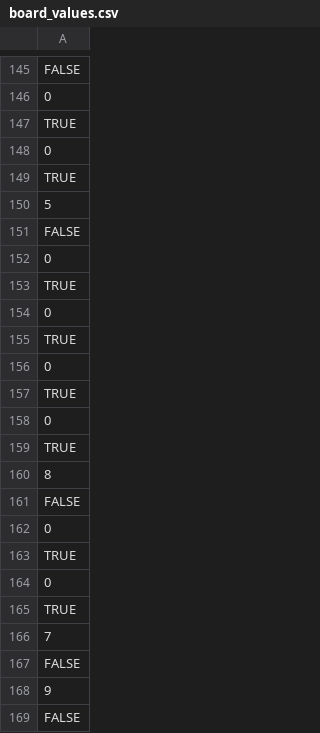
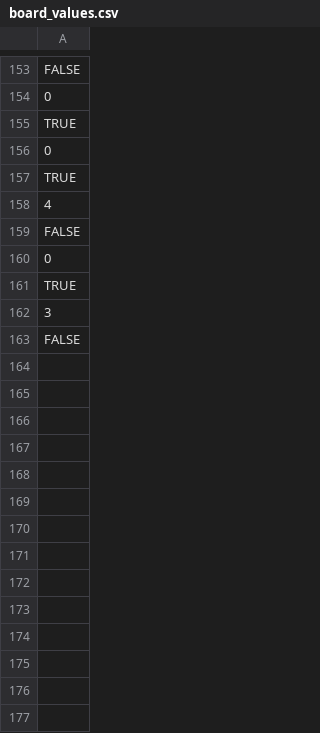
Before and after one commit to edwardbottom/Sudoku_Python, a CSV file: board_values.csv, drawn as a sheet; only a part is shown, gaps mark what is left out; the diff covers the shown part only.

```diff
--- a/board_values.csv
+++ b/board_values.csv
@@ -149,3 +157,3 @@ TRUE
 TRUE
-5
+4
 FALSE
@@ -153,17 +161,3 @@ FALSE
 TRUE
-0
-TRUE
-0
-TRUE
-0
-TRUE
-8
-FALSE
-0
-TRUE
-0
-TRUE
-7
-FALSE
-9
+3
 FALSE
```
Also changed, not shown: 14 added rows, 10 removed rows and 71 moved rows elsewhere in this file, 1 other file.
